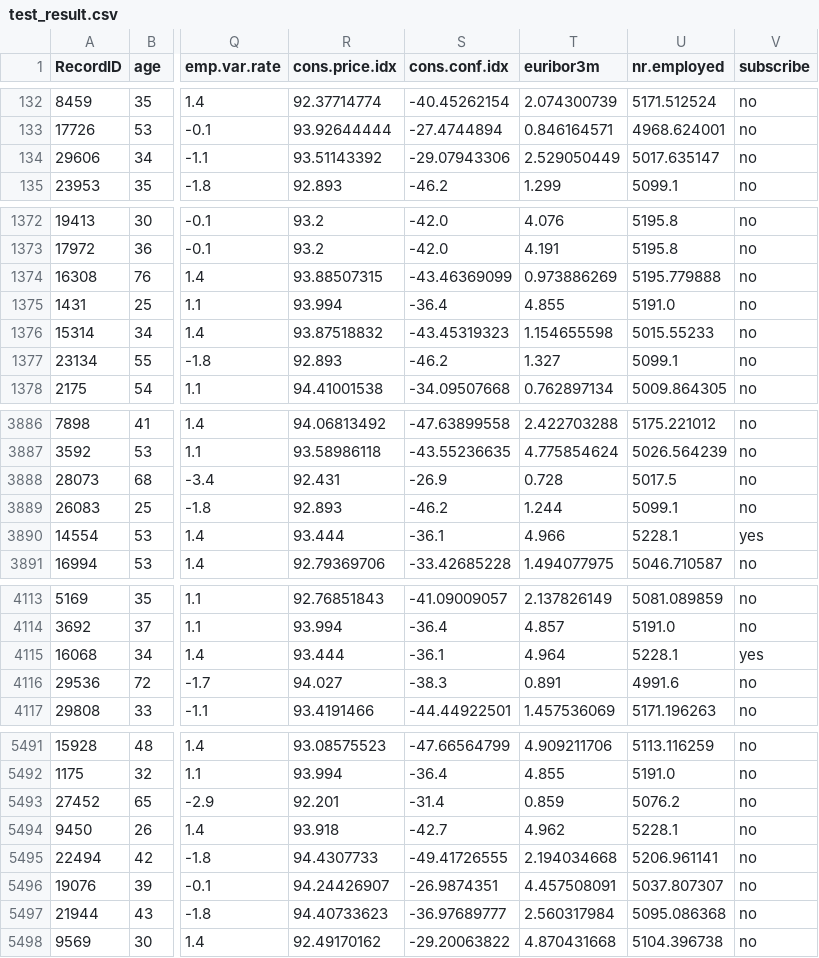
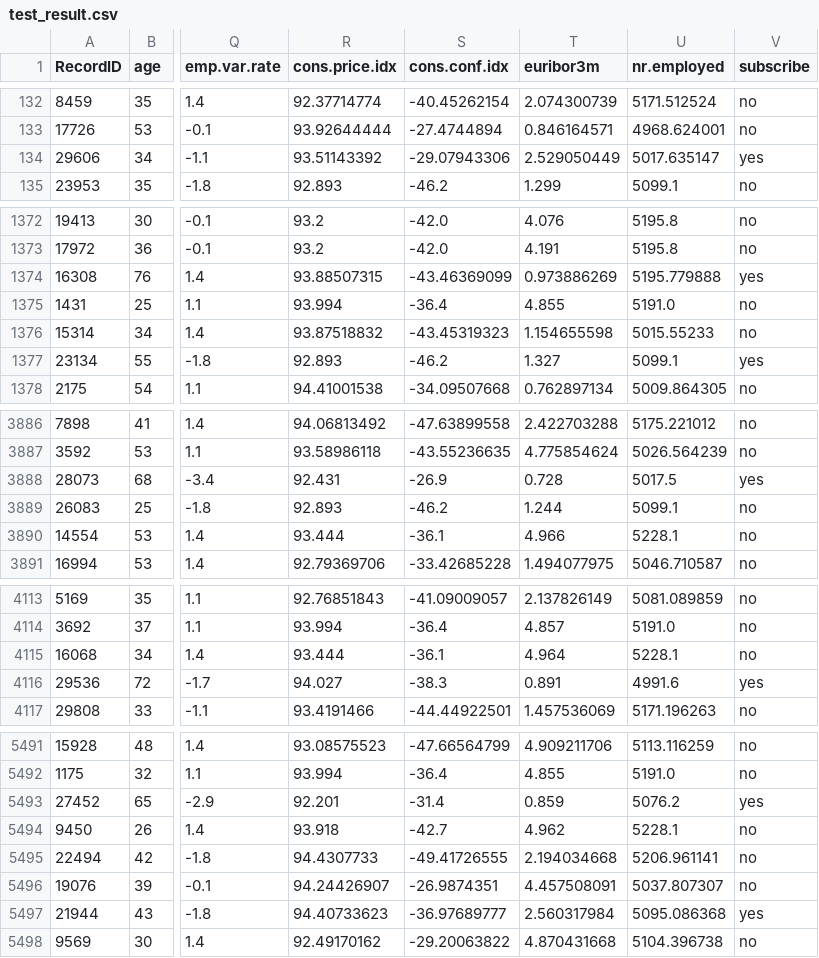
Before and after one commit to mengyanl/DirectMarketing, a CSV file: NoteBook/test_result.csv, drawn as a sheet; only a part is shown, gaps mark what is left out; the diff covers the shown part only; the diff names each change by its address in the sheet, - before the commit and + after, or states it on an @@ line.

```diff
--- a/NoteBook/test_result.csv
+++ b/NoteBook/test_result.csv
-V134 (subscribe): no
+V134 (subscribe): yes
-V1374 (subscribe): no
+V1374 (subscribe): yes
-V1377 (subscribe): no
+V1377 (subscribe): yes
-V3888 (subscribe): no
+V3888 (subscribe): yes
-V3890 (subscribe): yes
+V3890 (subscribe): no
-V4115 (subscribe): yes
+V4115 (subscribe): no
-V4116 (subscribe): no
+V4116 (subscribe): yes
-V5493 (subscribe): no
+V5493 (subscribe): yes
-V5497 (subscribe): no
+V5497 (subscribe): yes
```
Also changed, not shown: 120 edited cells elsewhere in this file, 5 other files.
